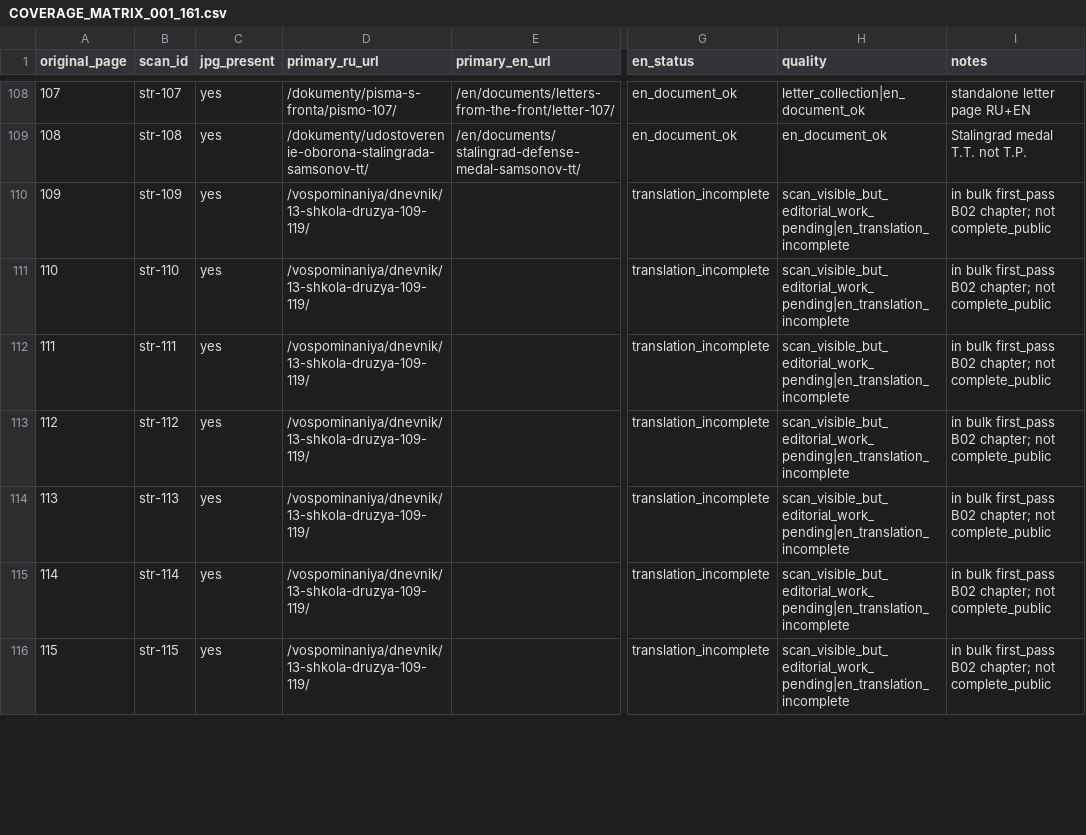
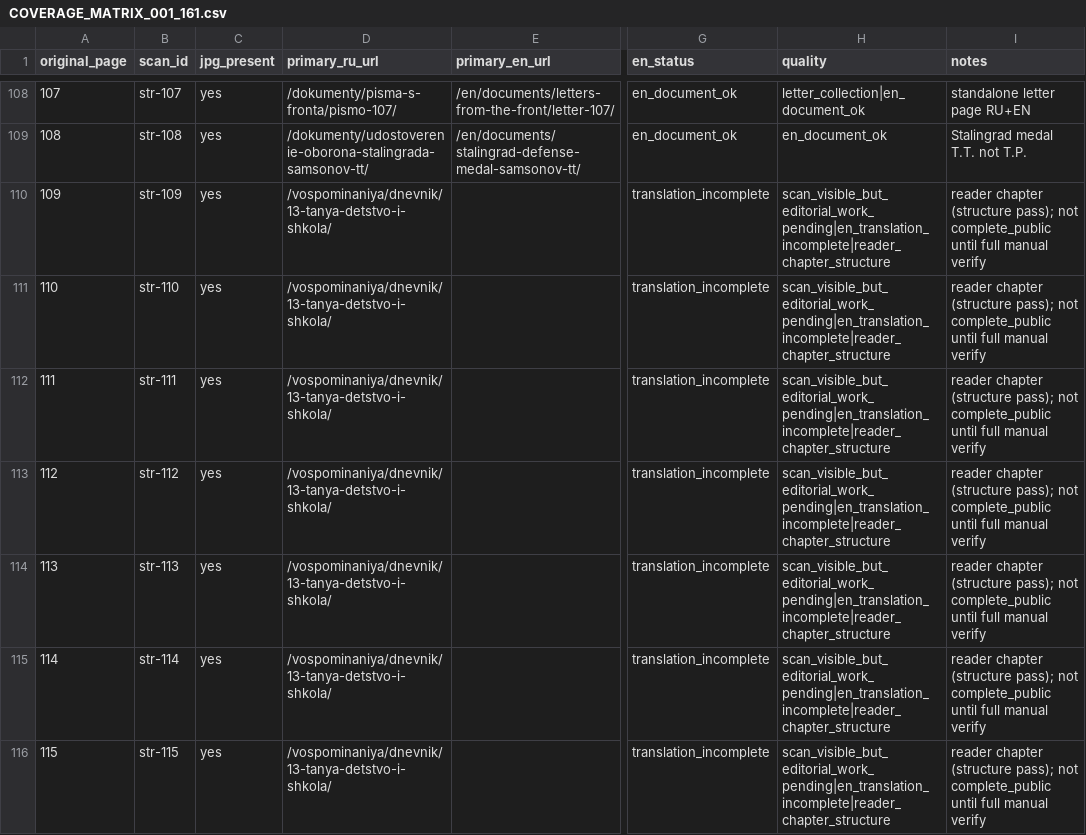
Before and after one commit to A-Krivoshen/slovo-zhivoy-sudby, a CSV file: docs/COVERAGE_MATRIX_001_161.csv, drawn as a sheet; only a part is shown, gaps mark what is left out; the diff covers the shown part only; the diff names each change by its address in the sheet, - before the commit and + after, or states it on an @@ line.

Commit message:
Apply privacy decisions to family photo pages
Keep notebook pages 155 and 157 out of the public gallery pending family
review; refresh coverage matrix statuses and reader-chapter report.

```diff
--- a/docs/COVERAGE_MATRIX_001_161.csv
+++ b/docs/COVERAGE_MATRIX_001_161.csv
-D110:D116 (primary_ru_url): /vospominaniya/dnevnik/13-shkola-druzya-109-119/
+D110:D116 (primary_ru_url): /vospominaniya/dnevnik/13-tanya-detstvo-i-shkola/
-H110:H116 (quality): scan_visible_but_editorial_work_pending|en_translation_incomplete
+H110:H116 (quality): scan_visible_but_editorial_work_pending|en_translation_incomplete|reader_chapter_structure
-I110:I116 (notes): in bulk first_pass B02 chapter; not complete_public
+I110:I116 (notes): reader chapter (structure pass); not complete_public until full manual verify
```
Also changed, not shown: 131 edited cells elsewhere in this file, 3 other files.
